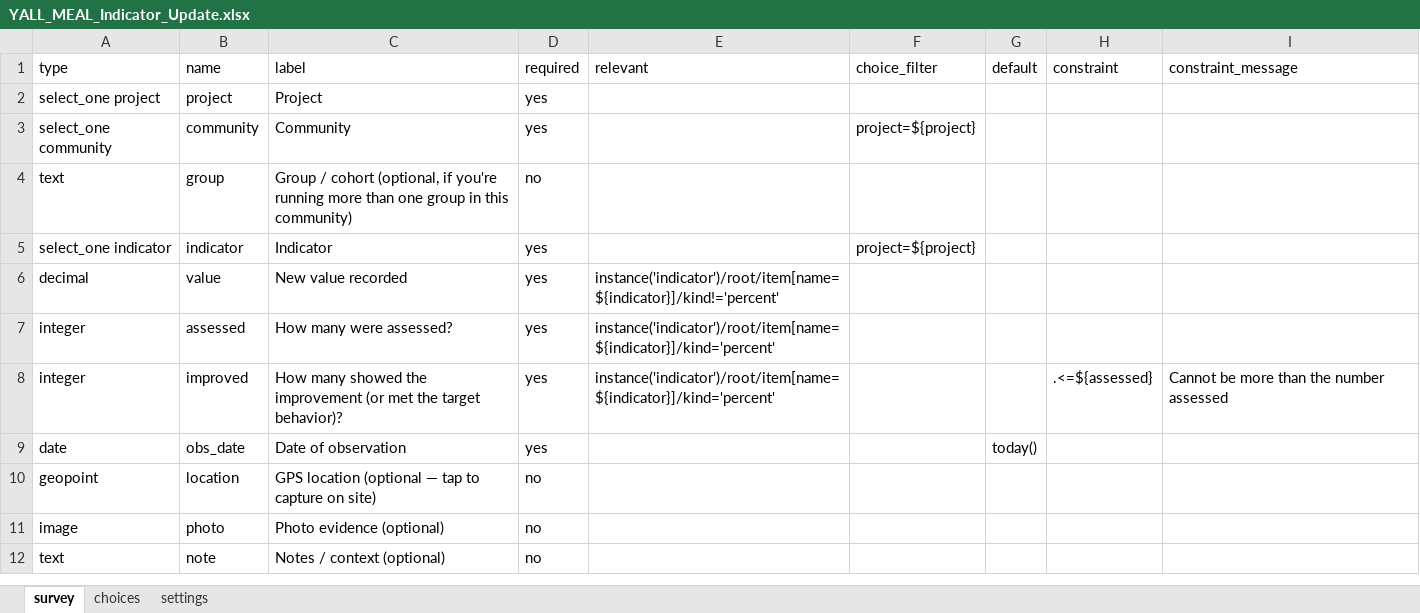
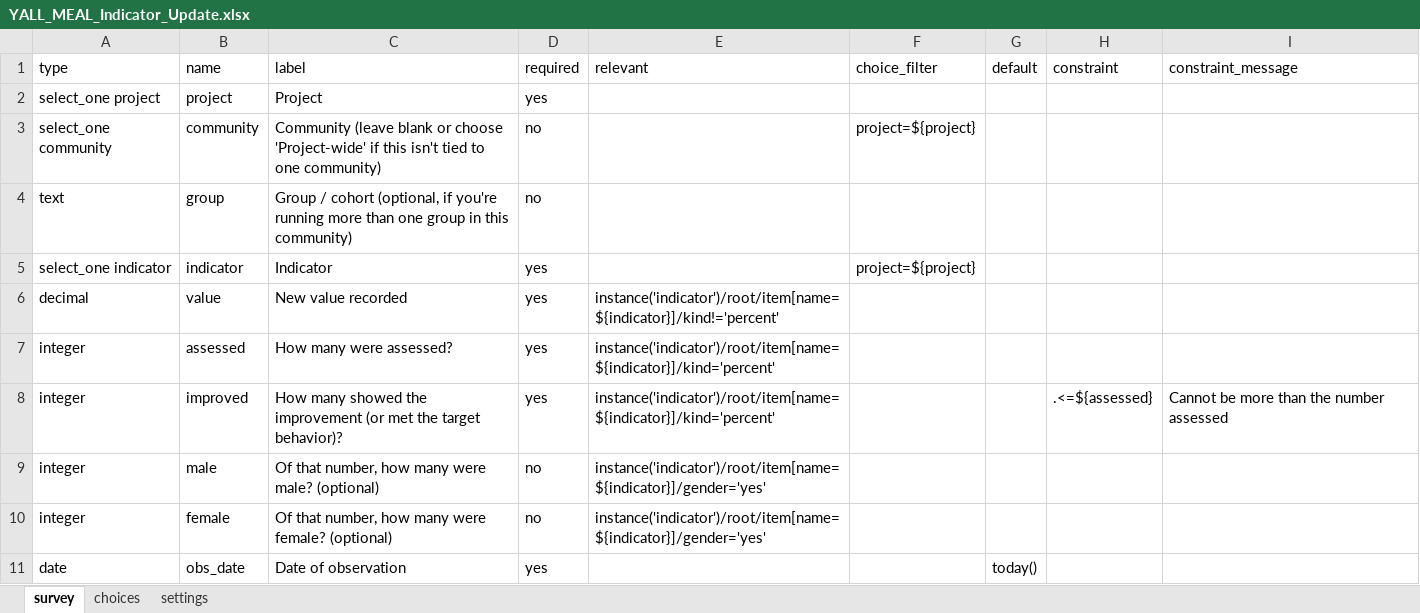
Before and after one commit to Charles0777971155/yall-meal-system, an Excel workbook: kobo/YALL_MEAL_Indicator_Update.xlsx, sheet survey, drawn as a sheet; only a part is shown; the shorter side is filled out with more unchanged rows; values as stored, in another font and other column widths than the file's, no borders; the diff names each change by its address in the sheet, - before the commit and + after, or states it on an @@ line.

Commit message:
Add period reports, gender tracking, source of data, community fix

```diff
--- a/kobo/YALL_MEAL_Indicator_Update.xlsx (sheet survey)
+++ b/kobo/YALL_MEAL_Indicator_Update.xlsx (sheet survey)
-C3 (label): Community
+C3 (label): Community (leave blank or choose 'Project-wide' if this isn't tied to one community)
-D3 (required): yes
+D3 (required): no
+row 9: integer | male | Of that number, how many were male? (optional) | no | instance('indicator')/root/item[name=${indicator}]/gender='yes'
+row 10: integer | female | Of that number, how many were female? (optional) | no | instance('indicator')/root/item[name=${indicator}]/gender='yes'
```
Also changed, not shown: sheet choices, 5 other files.
